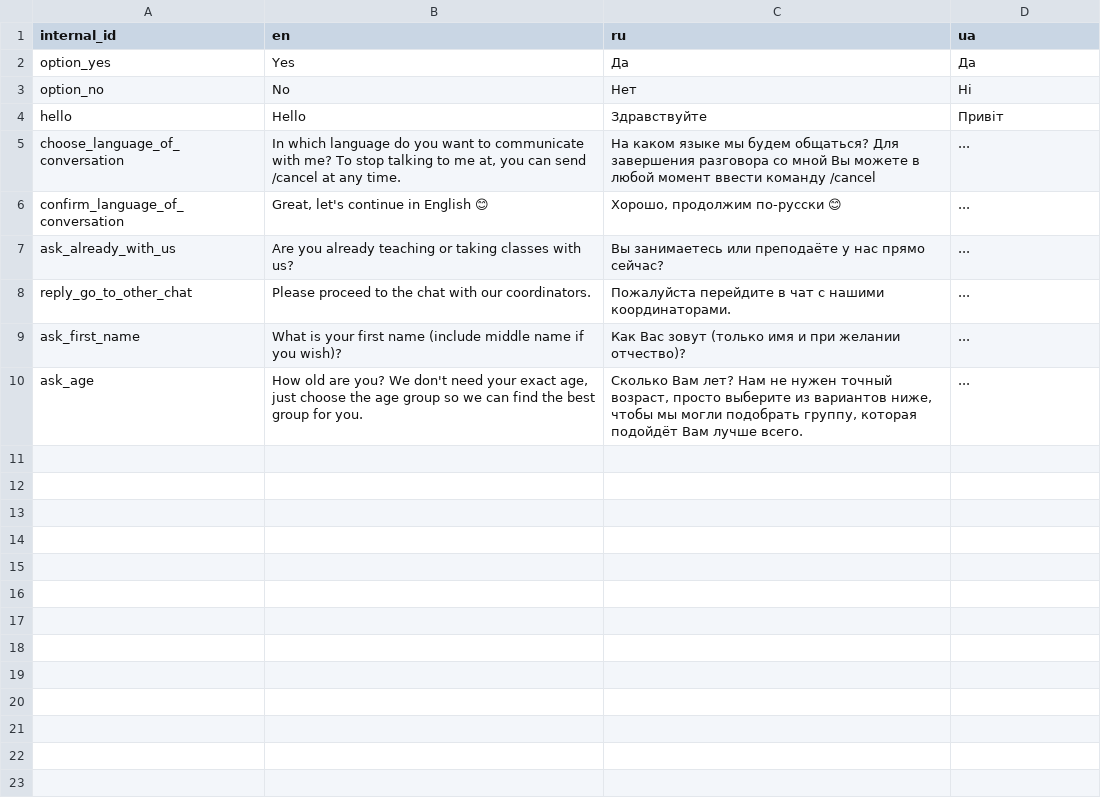
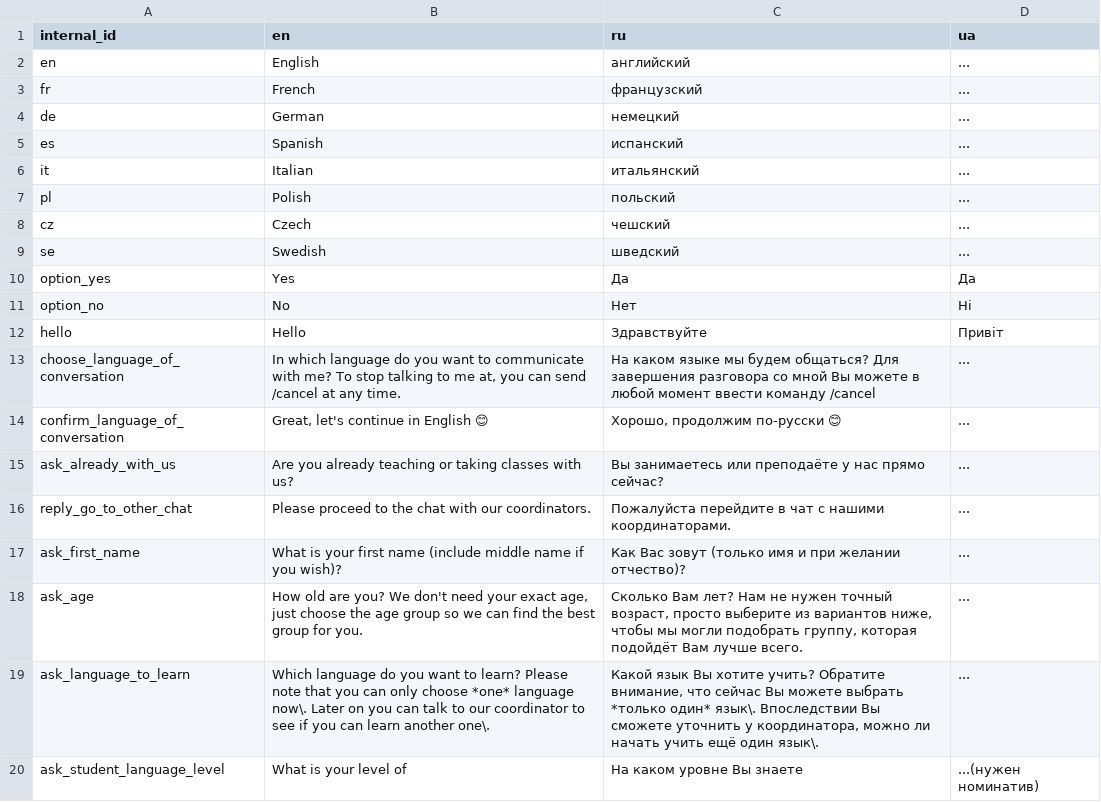
Before and after one commit to samanthasgroup/samanthas-telegram-bot, a CSV file: data/bot_phrases.csv, drawn as a sheet; the diff names each change by its address in the sheet, - before the commit and + after, or states it on an @@ line.

Commit message:
make language menu multilingual, allow student to only choose 1 lang

```diff
--- a/data/bot_phrases.csv
+++ b/data/bot_phrases.csv
+row 2: en | English | английский | ...
+row 3: fr | French | французский | ...
+row 4: de | German | немецкий | ...
+row 5: es | Spanish | испанский | ...
+row 6: it | Italian | итальянский | ...
+row 7: pl | Polish | польский | ...
+row 8: cz | Czech | чешский | ...
+row 9: se | Swedish | шведский | ...
+row 19: ask_language_to_learn | Which language do you want to learn? Please note that you can only choose *one* language now\. Later on you can talk to our coordinator to see if you can learn another one\. | Какой язык Вы хотите учить? Обратите внимание, что сейчас Вы можете выбрать *только один* язык\. Впоследствии Вы сможете уточнить у координатора, можно ли начать учить ещё один язык\. | ...
+row 20: ask_student_language_level | What is your level of | На каком уровне Вы знаете | ...(нужен номинатив)
```
Also changed, not shown: 1 other file.
